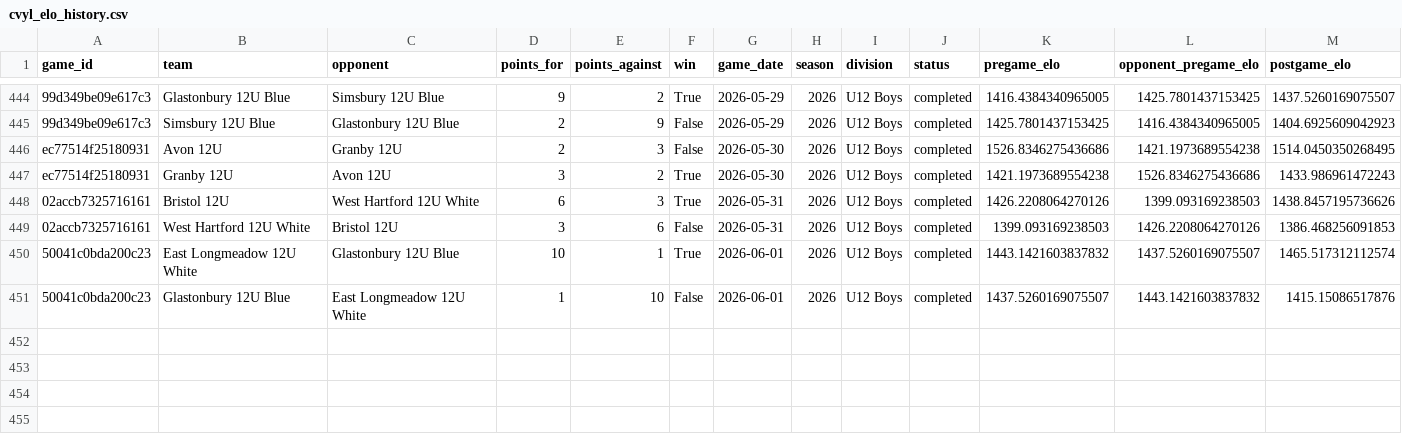
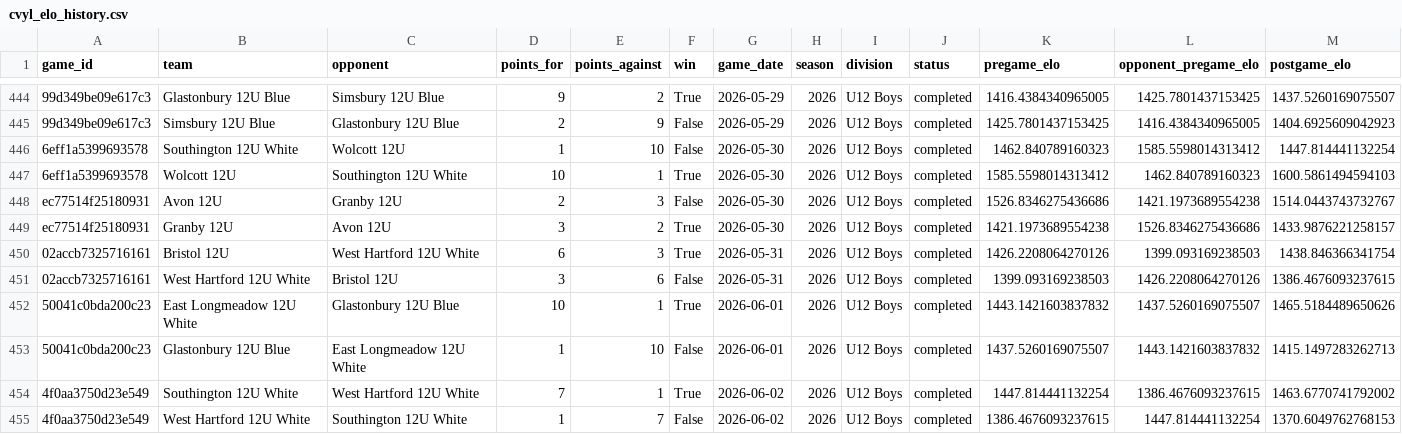
Before and after one commit to Benjaminrussell7/cvyl-prediction-dashboard, a CSV file: data/processed/cvyl_elo_history.csv, drawn as a sheet; only a part is shown, gaps mark what is left out; addresses are those after the commit; the diff names each change by its address in the sheet, - before the commit and + after, or states it on an @@ line.

```diff
--- a/data/processed/cvyl_elo_history.csv
+++ b/data/processed/cvyl_elo_history.csv
+row 446: 6eff1a5399693578 | Southington 12U White | Wolcott 12U | 1 | 10 | False | 2026-05-30 | 2026 | U12 Boys | completed | 1462.840789160323 | 1585.5598014313412 | 1447.814441132254
+row 447: 6eff1a5399693578 | Wolcott 12U | Southington 12U White | 10 | 1 | True | 2026-05-30 | 2026 | U12 Boys | completed | 1585.5598014313412 | 1462.840789160323 | 1600.5861494594103
-M448 (postgame_elo): 1514.0450350268495
+M448 (postgame_elo): 1514.0443743732767
-M449 (postgame_elo): 1433.986961472243
+M449 (postgame_elo): 1433.9876221258157
-M450 (postgame_elo): 1438.8457195736626
+M450 (postgame_elo): 1438.846366341754
-M451 (postgame_elo): 1386.468256091853
+M451 (postgame_elo): 1386.4676093237615
-M452 (postgame_elo): 1465.517312112574
+M452 (postgame_elo): 1465.5184489650626
-M453 (postgame_elo): 1415.15086517876
+M453 (postgame_elo): 1415.1497283262713
+row 454: 4f0aa3750d23e549 | Southington 12U White | West Hartford 12U White | 7 | 1 | True | 2026-06-02 | 2026 | U12 Boys | completed | 1447.814441132254 | 1386.4676093237615 | 1463.6770741792002
+row 455: 4f0aa3750d23e549 | West Hartford 12U White | Southington 12U White | 1 | 7 | False | 2026-06-02 | 2026 | U12 Boys | completed | 1386.4676093237615 | 1447.814441132254 | 1370.6049762768153
```
Also changed, not shown: data/processed/cvyl_completed_games.csv, data/processed/cvyl_model_comparison.csv, 18 other files.
